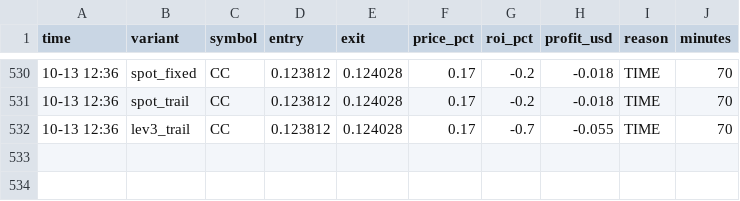
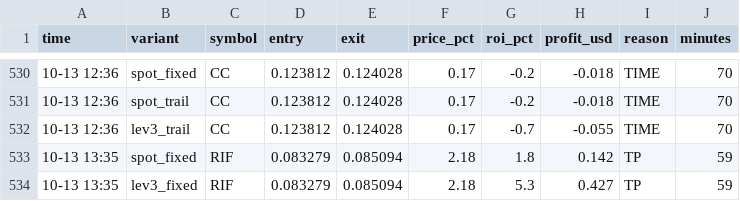
Before and after one commit to Ehsan2893/top1000.py, a CSV file: sim_trades.csv, drawn as a sheet; only a part is shown, gaps mark what is left out; the diff names each change by its address in the sheet, - before the commit and + after, or states it on an @@ line.

```diff
--- a/sim_trades.csv
+++ b/sim_trades.csv
+row 533: 10-13 13:35 | spot_fixed | RIF | 0.083279 | 0.085094 | 2.18 | 1.8 | 0.142 | TP | 59
+row 534: 10-13 13:35 | lev3_fixed | RIF | 0.083279 | 0.085094 | 2.18 | 5.3 | 0.427 | TP | 59
```
Also changed, not shown: 2 other files.
